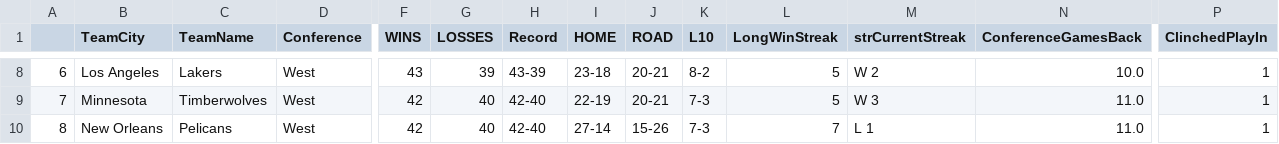
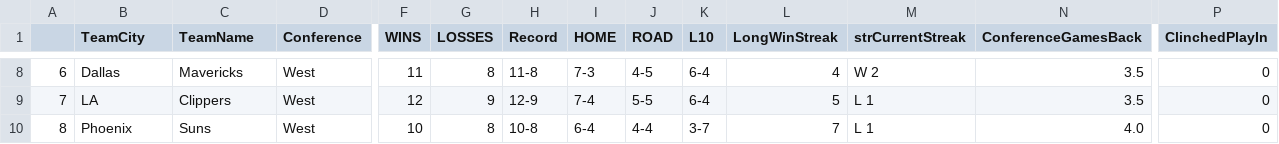
Before and after one commit to francosolari/nba_props, a CSV file: standings_west.csv, drawn as a sheet; only a part is shown, gaps mark what is left out; the diff covers the shown part only; the diff names each change by its address in the sheet, - before the commit and + after, or states it on an @@ line.

```diff
--- a/standings_west.csv
+++ b/standings_west.csv
-B8 (TeamCity): Los Angeles
+B8 (TeamCity): Dallas
-C8 (TeamName): Lakers
+C8 (TeamName): Mavericks
-F8 (WINS): 43
+F8 (WINS): 11
-G8 (LOSSES): 39
+G8 (LOSSES): 8
-H8 (Record): 43-39
+H8 (Record): 11-8
-I8 (HOME): 23-18
+I8 (HOME): 7-3
-J8 (ROAD): 20-21
+J8 (ROAD): 4-5
-K8 (L10): 8-2
+K8 (L10): 6-4
-L8 (LongWinStreak): 5
+L8 (LongWinStreak): 4
-N8 (ConferenceGamesBack): 10.0
+N8 (ConferenceGamesBack): 3.5
-P8:P10 (ClinchedPlayIn): 1
+P8:P10 (ClinchedPlayIn): 0
-B9 (TeamCity): Minnesota
+B9 (TeamCity): LA
-C9 (TeamName): Timberwolves
+C9 (TeamName): Clippers
-F9 (WINS): 42
+F9 (WINS): 12
-G9 (LOSSES): 40
+G9 (LOSSES): 9
-H9 (Record): 42-40
+H9 (Record): 12-9
-I9 (HOME): 22-19
+I9 (HOME): 7-4
-J9 (ROAD): 20-21
+J9 (ROAD): 5-5
-K9 (L10): 7-3
+K9 (L10): 6-4
-M9 (strCurrentStreak): W 3
+M9 (strCurrentStreak): L 1
-N9 (ConferenceGamesBack): 11.0
+N9 (ConferenceGamesBack): 3.5
-B10 (TeamCity): New Orleans
+B10 (TeamCity): Phoenix
-C10 (TeamName): Pelicans
+C10 (TeamName): Suns
-F10 (WINS): 42
+F10 (WINS): 10
-G10 (LOSSES): 40
+G10 (LOSSES): 8
-H10 (Record): 42-40
+H10 (Record): 10-8
-I10 (HOME): 27-14
+I10 (HOME): 6-4
-J10 (ROAD): 15-26
+J10 (ROAD): 4-4
-K10 (L10): 7-3
+K10 (L10): 3-7
-N10 (ConferenceGamesBack): 11.0
+N10 (ConferenceGamesBack): 4.0
```
Also changed, not shown: 134 edited cells elsewhere in this file, standings_east.csv, 9 other files.
